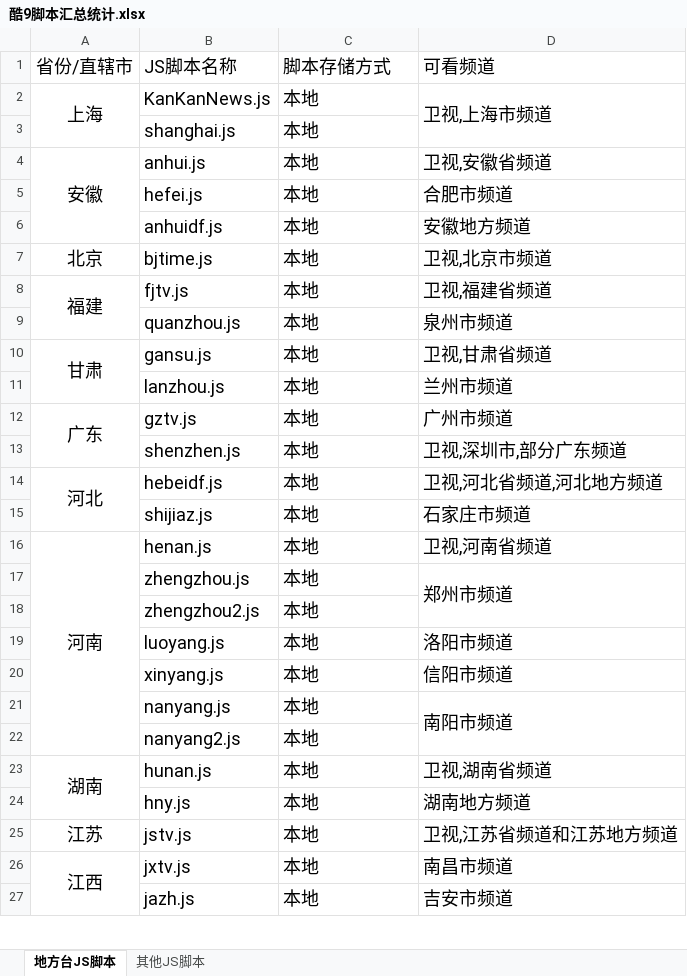
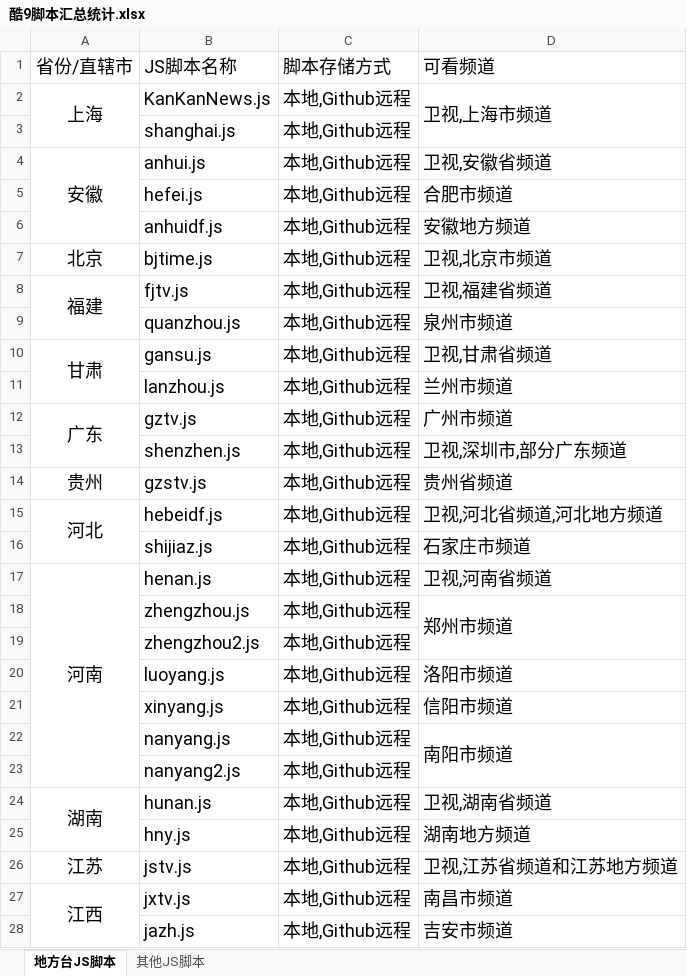
Before and after one commit to Alonso0729/Television, an Excel workbook: 直播源汇总文档/其他文档/酷9脚本汇总统计.xlsx, sheet 地方台JS脚本, drawn as a sheet; only a part is shown; values as stored, in another font and other column widths than the file's, no borders; addresses are those after the commit; the diff covers the shown part only; the diff names each change by its address in the sheet, - before the commit and + after, or states it on an @@ line.

```diff
--- a/直播源汇总文档/其他文档/酷9脚本汇总统计.xlsx (sheet 地方台JS脚本)
+++ b/直播源汇总文档/其他文档/酷9脚本汇总统计.xlsx (sheet 地方台JS脚本)
-C2:C13 (脚本存储方式): 本地
+C2:C13 (脚本存储方式): 本地,Github远程
+row 14: 贵州 | gzstv.js | 本地,Github远程 | 贵州省频道
-C15:C28 (脚本存储方式): 本地
+C15:C28 (脚本存储方式): 本地,Github远程
```
Also changed, not shown: 27 edited cells elsewhere in this sheet, sheet 其他JS脚本, 2 other files.
